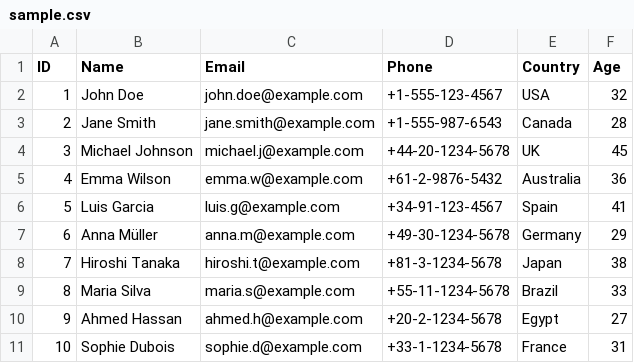
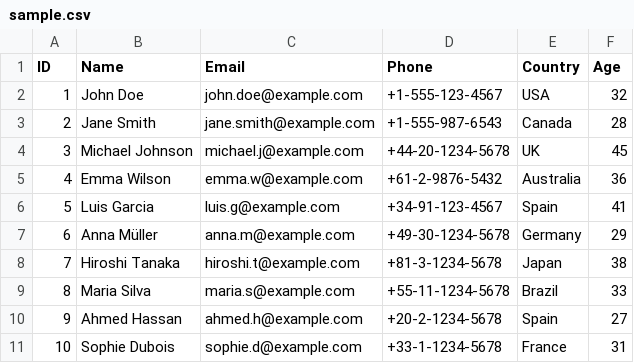
Before and after one commit to walter-a-jablonowski/table-view, a CSV file: data/sample.csv, drawn as a sheet.

```diff
--- a/data/sample.csv
+++ b/data/sample.csv
@@ -9,3 +9,3 @@ ID,Name,Email,Phone,Country,Age
 8,Maria Silva,maria.s@example.com,+55-11-1234-5678,Brazil,33
-9,Ahmed Hassan,ahmed.h@example.com,+20-2-1234-5678,Egypt,27
+9,Ahmed Hassan,ahmed.h@example.com,+20-2-1234-5678,Spain,27
 10,Sophie Dubois,sophie.d@example.com,+33-1-1234-5678,France,31
```
Also changed, not shown: 4 other files.
